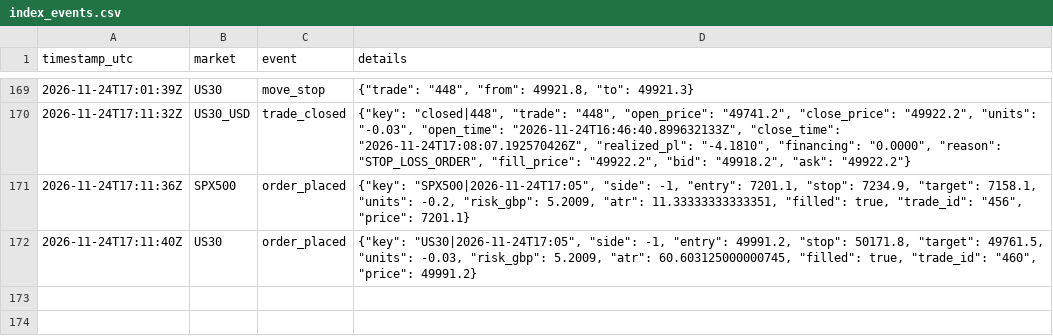
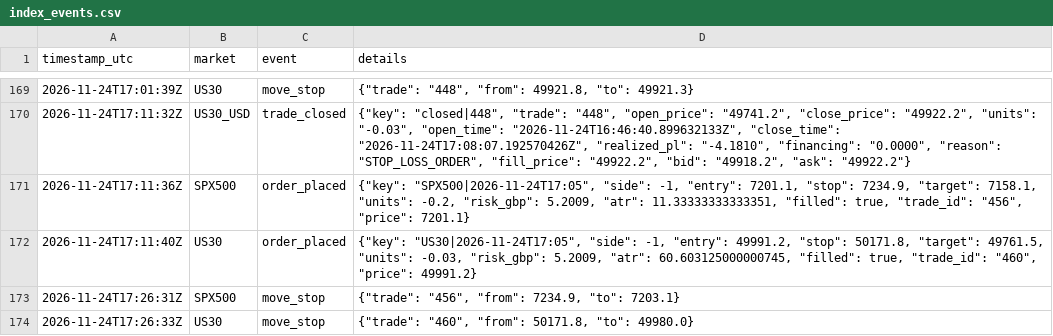
Before and after one commit to joemoney888/index, a CSV file: logs/index_events.csv, drawn as a sheet; only a part is shown, gaps mark what is left out.

Commit message:
index run 2026-11-24T17:26:33Z

```diff
--- a/logs/index_events.csv
+++ b/logs/index_events.csv
@@ -172 +172,3 @@ timestamp_utc,market,event,details
 2026-11-24T17:11:40Z,US30,order_placed,"{""key"": ""US30|2026-11-24T17:05"", ""side"": -1, ""entry"": 49991.2, ""stop"": 50171.8, ""target"": 49761.5, ""units"": -0.03, ""risk_gbp"": 5.2009, ""atr"": 60.603125000000745, ""filled"": true, ""trade_id"": ""460"", ""price"": 49991.2}"
+2026-11-24T17:26:31Z,SPX500,move_stop,"{""trade"": ""456"", ""from"": 7234.9, ""to"": 7203.1}"
+2026-11-24T17:26:33Z,US30,move_stop,"{""trade"": ""460"", ""from"": 50171.8, ""to"": 49980.0}"
```
